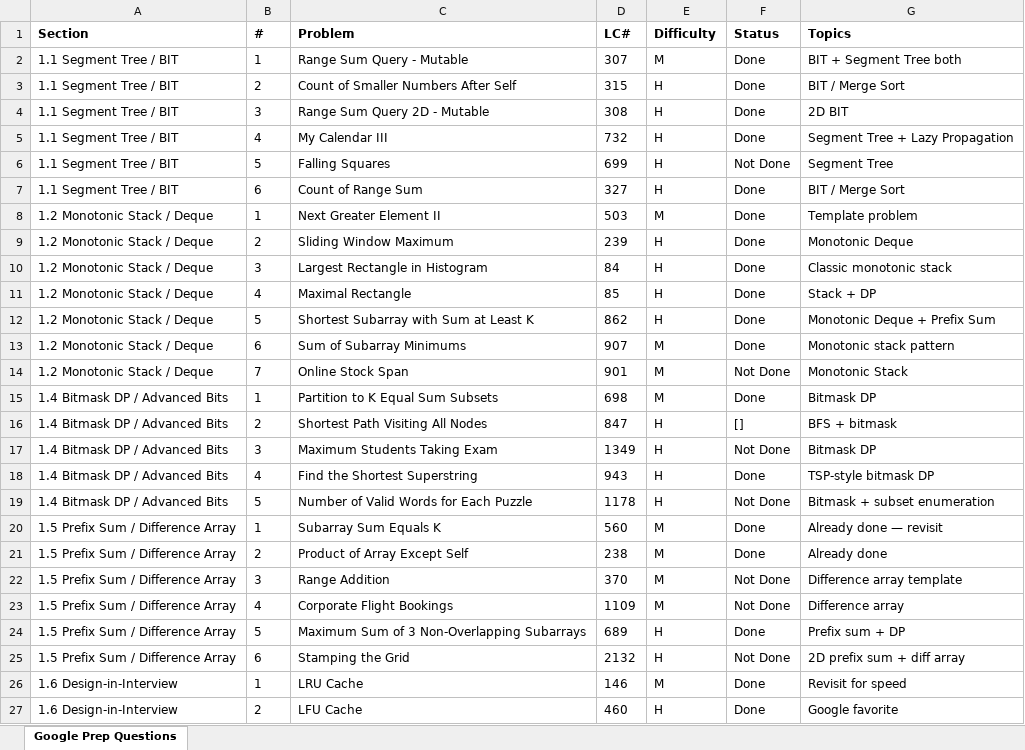
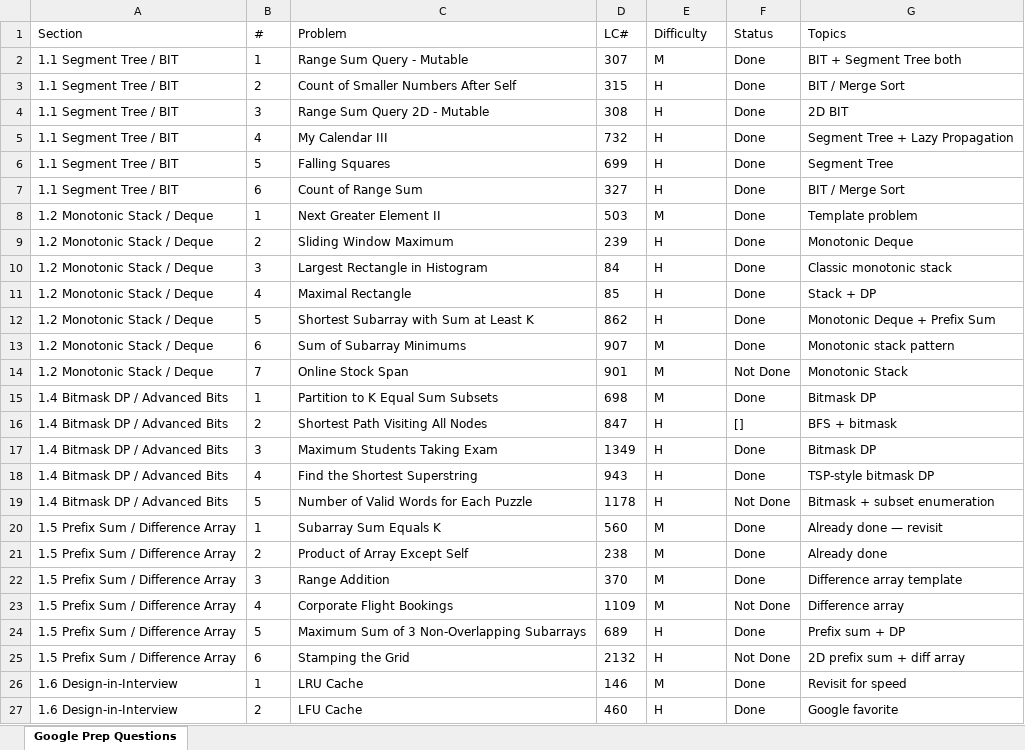
Before and after one commit to FlowSight/coding, an Excel workbook: Progress/Company wise/google/google_prep_questions.xlsx, sheet Google Prep Questions, drawn as a sheet; only a part is shown; values as stored, in another font and other column widths than the file's, no borders; the diff covers the shown part only; the diff names each change by its address in the sheet, - before the commit and + after, or states it on an @@ line.

```diff
--- a/Progress/Company wise/google/google_prep_questions.xlsx (sheet Google Prep Questions)
+++ b/Progress/Company wise/google/google_prep_questions.xlsx (sheet Google Prep Questions)
-A1:G1 bold: on
+A1:G1 bold: off
-F6 (Status): Not Done
+F6 (Status): Done
-F17 (Status): Not Done
+F17 (Status): Done
-F22 (Status): Not Done
+F22 (Status): Done
```
Also changed, not shown: 4 added rows and cell formats elsewhere in this sheet, Progress/coding/Global_tracker.XLSX, 16 other files.
